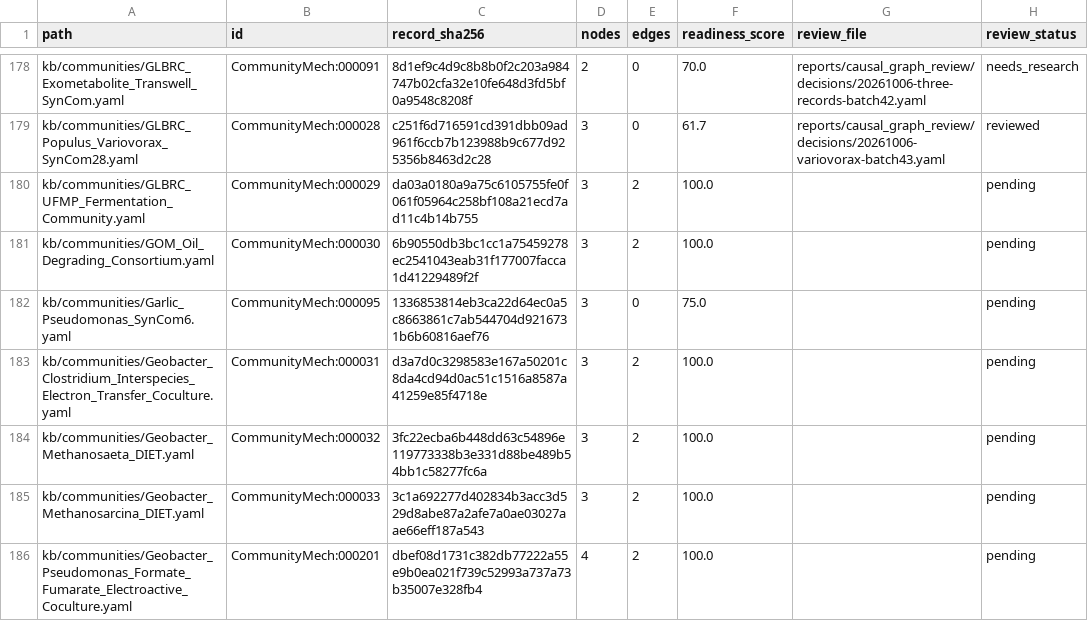
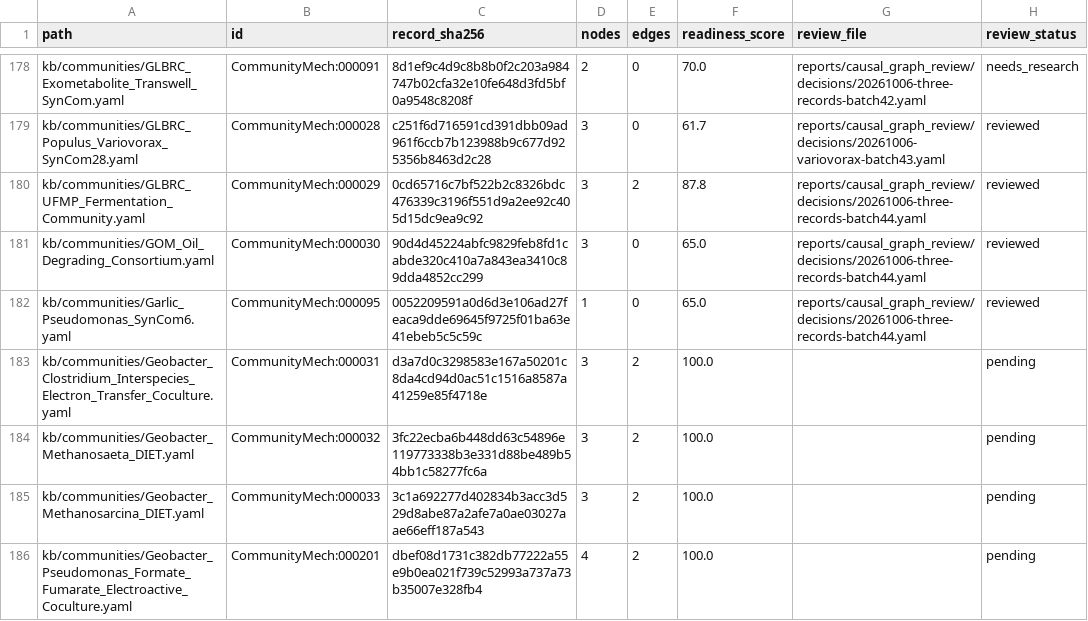
Before and after one commit to CultureBotAI/CommunityMech, a TSV file: reports/causal_graph_review/inventory.tsv, drawn as a sheet; only a part is shown, gaps mark what is left out.

Commit message:
Bound UFMP, GOM oil and garlic SynCom causal graphs

```diff
--- a/reports/causal_graph_review/inventory.tsv
+++ b/reports/causal_graph_review/inventory.tsv
@@ -179,5 +179,5 @@ kb/communities/GLBRC_Exometabolite_Transwell_SynCom.yaml	CommunityMech:000091	8d
 kb/communities/GLBRC_Populus_Variovorax_SynCom28.yaml	CommunityMech:000028	c251f6d716591cd391dbb09ad961f6ccb7b123988b9c677d925356b8463d2c28	3	0	61.7	reports/causal_graph_review/decisions/20261006-variovorax-batch43.yaml	reviewed
-kb/communities/GLBRC_UFMP_Fermentation_Community.yaml	CommunityMech:000029	da03a0180a9a75c6105755fe0f061f05964c258bf108a21ecd7ad11c4b14b755	3	2	100.0		pending
-kb/communities/GOM_Oil_Degrading_Consortium.yaml	CommunityMech:000030	6b90550db3bc1cc1a75459278ec2541043eab31f177007facca1d41229489f2f	3	2	100.0		pending
-kb/communities/Garlic_Pseudomonas_SynCom6.yaml	CommunityMech:000095	1336853814eb3ca22d64ec0a5c8663861c7ab544704d9216731b6b60816aef76	3	0	75.0		pending
+kb/communities/GLBRC_UFMP_Fermentation_Community.yaml	CommunityMech:000029	0cd65716c7bf522b2c8326bdc476339c3196f551d9a2ee92c405d15dc9ea9c92	3	2	87.8	reports/causal_graph_review/decisions/20261006-three-records-batch44.yaml	reviewed
+kb/communities/GOM_Oil_Degrading_Consortium.yaml	CommunityMech:000030	90d4d45224abfc9829feb8fd1cabde320c410a7a843ea3410c89dda4852cc299	3	0	65.0	reports/causal_graph_review/decisions/20261006-three-records-batch44.yaml	reviewed
+kb/communities/Garlic_Pseudomonas_SynCom6.yaml	CommunityMech:000095	0052209591a0d6d3e106ad27feaca9dde69645f9725f01ba63e41ebeb5c5c59c	1	0	65.0	reports/causal_graph_review/decisions/20261006-three-records-batch44.yaml	reviewed
 kb/communities/Geobacter_Clostridium_Interspecies_Electron_Transfer_Coculture.yaml	CommunityMech:000031	d3a7d0c3298583e167a50201c8da4cd94d0ac51c1516a8587a41259e85f4718e	3	2	100.0		pending
```
Also changed, not shown: 16 other files.
